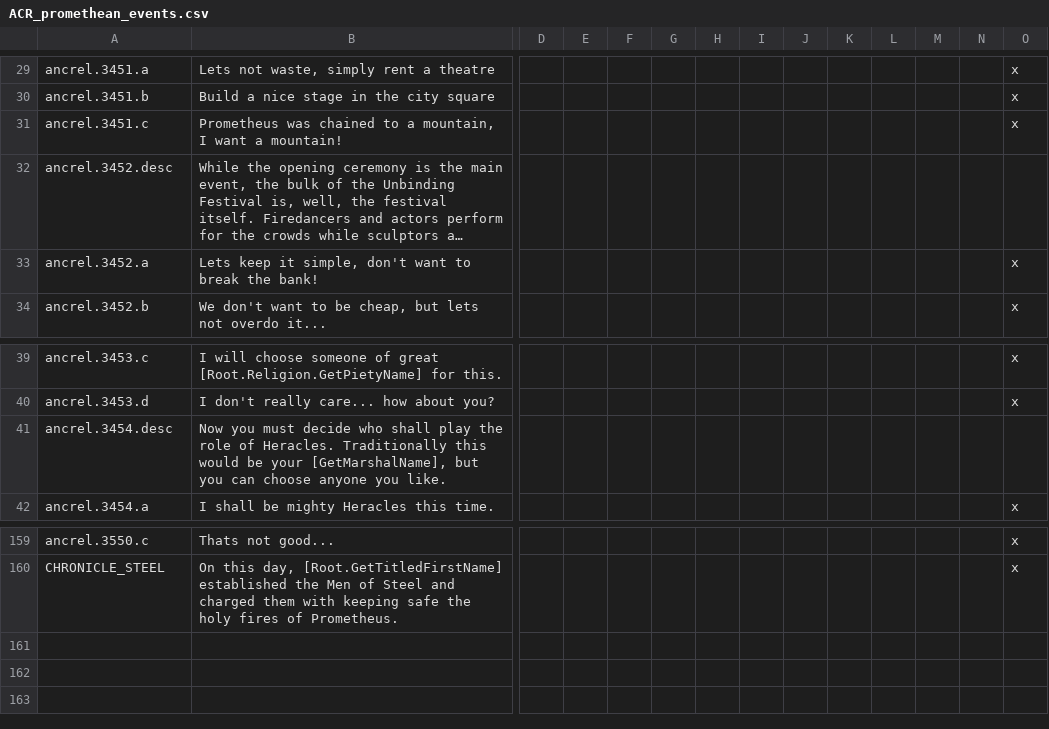
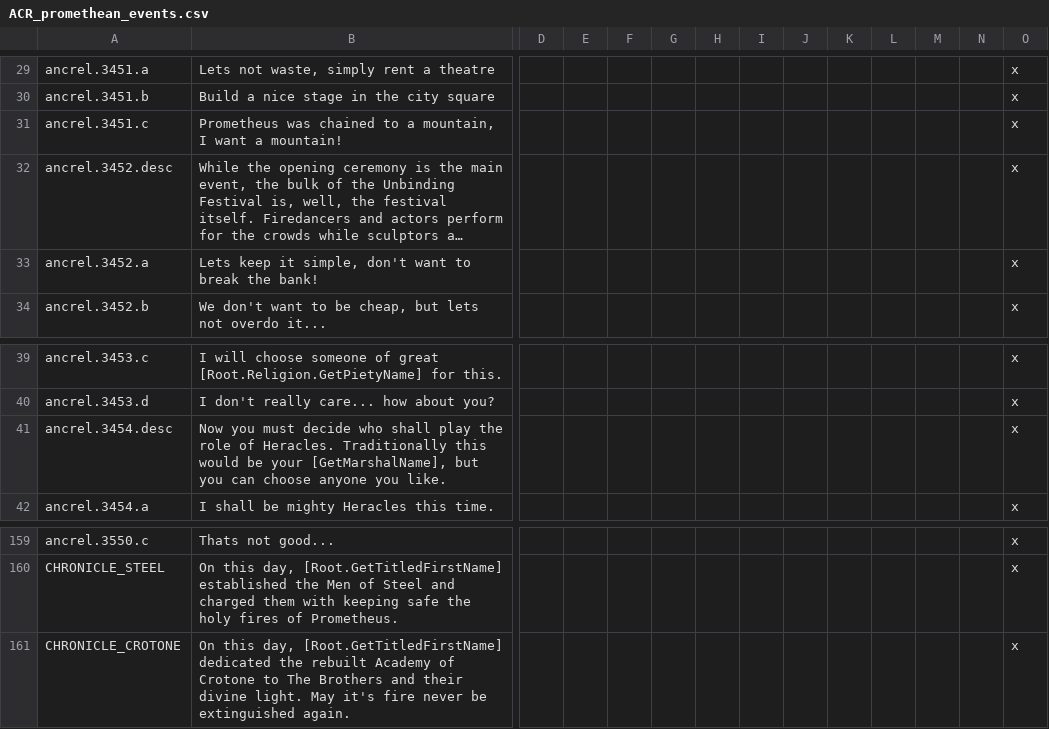
Before and after one commit to Superpat/ancientreligions, a CSV file: AncientReligions/localisation/ACR_promethean_events.csv, drawn as a sheet; only a part is shown, gaps mark what is left out; long unchanged cells end in …; rows hold the shown columns only; the diff names each change by its address in the sheet, - before the commit and + after, or states it on an @@ line.

```diff
--- a/AncientReligions/localisation/ACR_promethean_events.csv
+++ b/AncientReligions/localisation/ACR_promethean_events.csv
-O32: (empty)
+O32: x
-O41: (empty)
+O41: x
+row 161: CHRONICLE_CROTONE | On this day, [Root.GetTitledFirstName] dedicated the rebuilt Academy of Crotone to The Brothers and their divine light. May it's fire never be extinguished again. |  |  |  |  |  |  |  |  |  |  |  | x
```
Also changed, not shown: AncientReligions/localisation/ACR_celtic_events.csv, AncientReligions/localisation/ACR_promethean.csv, 8 other files.
